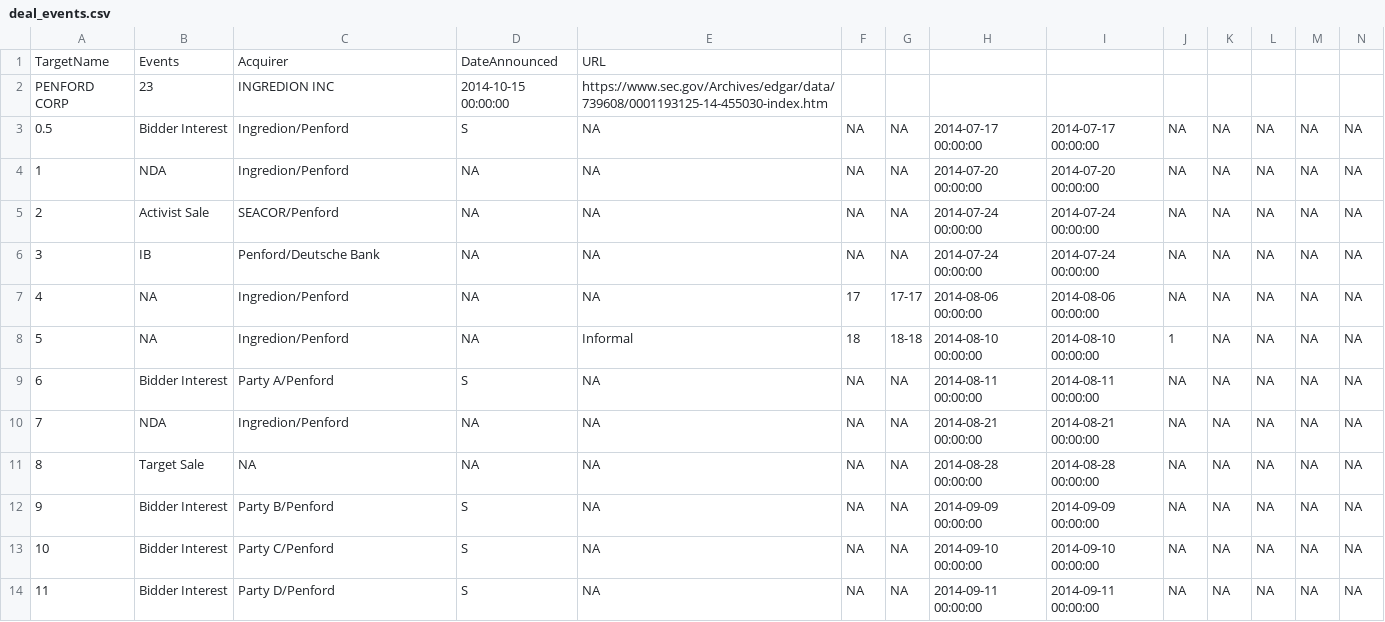
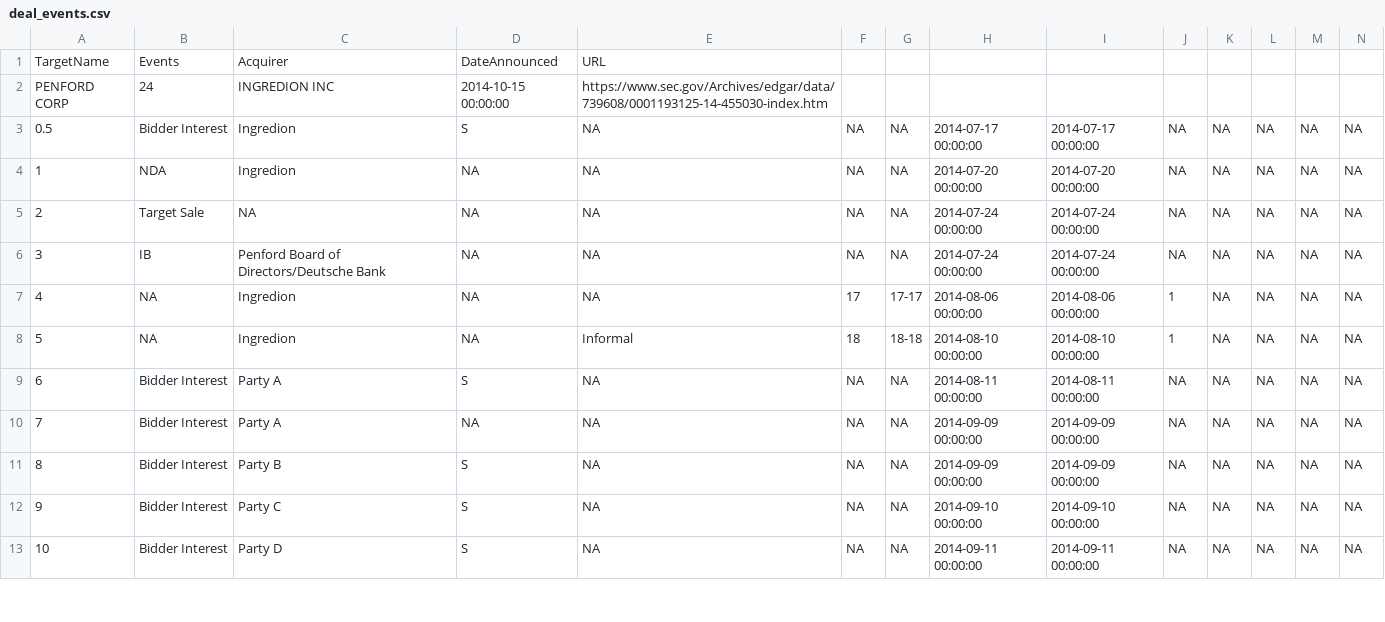
Before and after one commit to AustinJunyuLi/bids_pipeline, a CSV file: data/skill/penford/export/deal_events.csv, drawn as a sheet; only a part is shown; removed rows and columns are numbered as before the commit, all else as after; the diff covers the shown part only; the diff names each change by its address in the sheet, - before the commit and + after, or states it on an @@ line.

```diff
--- a/data/skill/penford/export/deal_events.csv
+++ b/data/skill/penford/export/deal_events.csv
-B2: 23
+B2: 24
-C3:C4: Ingredion/Penford
+C3:C4: Ingredion
-B5: Activist Sale
+B5: Target Sale
-C5: SEACOR/Penford
+C5: NA
-C6: Penford/Deutsche Bank
+C6: Penford Board of Directors/Deutsche Bank
-C7:C8: Ingredion/Penford
+C7:C8: Ingredion
-J7: NA
+J7: 1
-C9: Party A/Penford
+C9: Party A
-row 10: 7 | NDA | Ingredion/Penford | NA | NA | NA | NA | 2014-08-21 00:00:00 | 2014-08-21 00:00:00 | NA | NA | NA | NA | NA
@@ column A renumbered from row 10 down @@
-B10: Target Sale
+B10: Bidder Interest
-C10: NA
+C10: Party A
-H10: 2014-08-28 00:00:00
+H10: 2014-09-09 00:00:00
-I10: 2014-08-28 00:00:00
+I10: 2014-09-09 00:00:00
-C11: Party B/Penford
+C11: Party B
-C12: Party C/Penford
+C12: Party C
-C13: Party D/Penford
+C13: Party D
```
Also changed, not shown: 2 added rows and 16 edited cells elsewhere in this file, data/skill/imprivata/export/deal_events.csv, data/skill/petsmart-inc/export/deal_events.csv, 47 other files.
